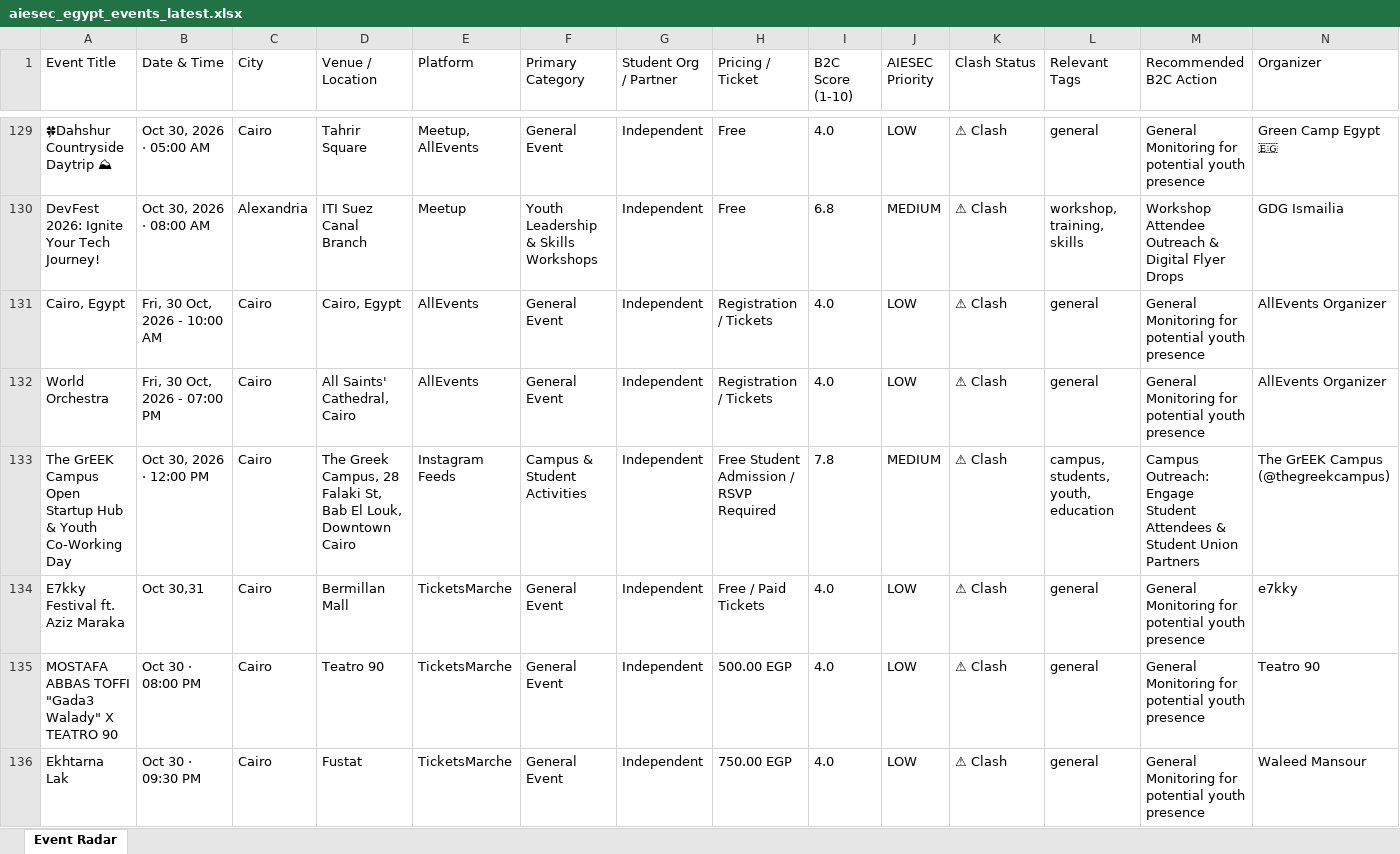
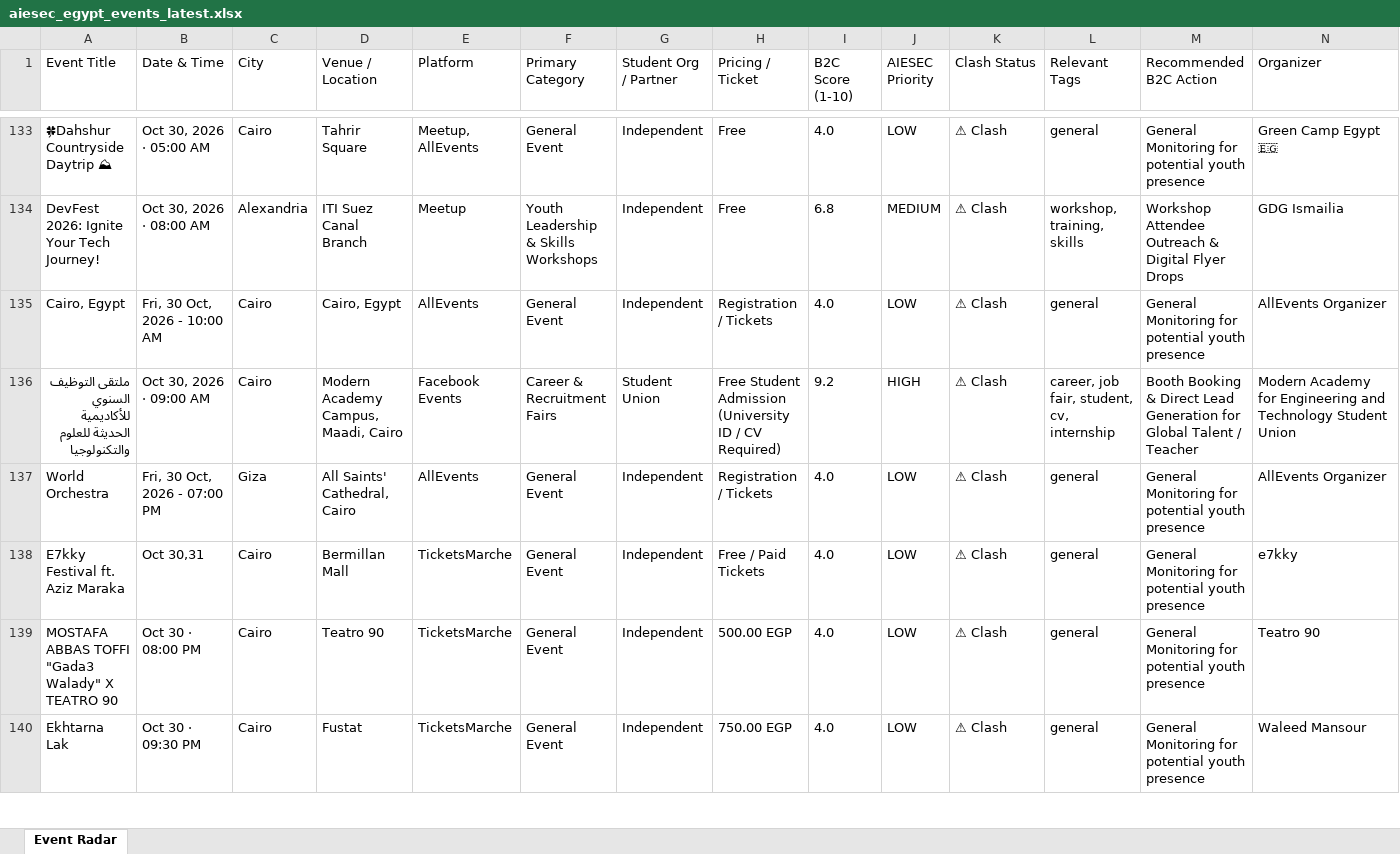
Before and after one commit to abdelrahmanmotazz/aiesec-event-radar, an Excel workbook: data/aiesec_egypt_events_latest.xlsx, sheet Event Radar, drawn as a sheet; only a part is shown, gaps mark what is left out; values as stored, in another font and other column widths than the file's, no borders; removed rows and columns are numbered as before the commit, all else as after; rows hold the shown columns only; the diff covers the shown part only; the diff names each change by its address in the sheet, - before the commit and + after, or states it on an @@ line.

```diff
--- a/data/aiesec_egypt_events_latest.xlsx (sheet Event Radar)
+++ b/data/aiesec_egypt_events_latest.xlsx (sheet Event Radar)
+row 136: ملتقى التوظيف السنوي للأكاديمية الحديثة للعلوم والتكنولوجيا | Oct 30, 2026 · 09:00 AM | Cairo | Modern Academy Campus, Maadi, Cairo | Facebook Events | Career & Recruitment Fairs | Student Union | Free Student Admission (University ID / CV Required) | 9.2 | HIGH | ⚠ Clash | career, job fair, student, cv, internship | Booth Booking & Direct Lead Generation for Global Talent / Teacher | Modern Academy for Engineering and Technology Student Union
-C137 (City): Cairo
+C137 (City): Giza
-row 133: The GrEEK Campus Open Startup Hub & Youth Co-Working Day | Oct 30, 2026 · 12:00 PM | Cairo | The Greek Campus, 28 Falaki St, Bab El Louk, Downtown Cairo | Instagram Feeds | Campus & Student Activities | Independent | Free Student Admission / RSVP Required | 7.8 | MEDIUM | ⚠ Clash | campus, students, youth, education | Campus Outreach: Engage Student Attendees & Student Union Partners | The GrEEK Campus (@thegreekcampus)
```
Also changed, not shown: 21 added rows, 13 removed rows and 55 edited cells elsewhere in this sheet, data/egypt_b2c_events_latest.xlsx, docs/data/aiesec_egypt_events_latest.xlsx, 10 other files.
